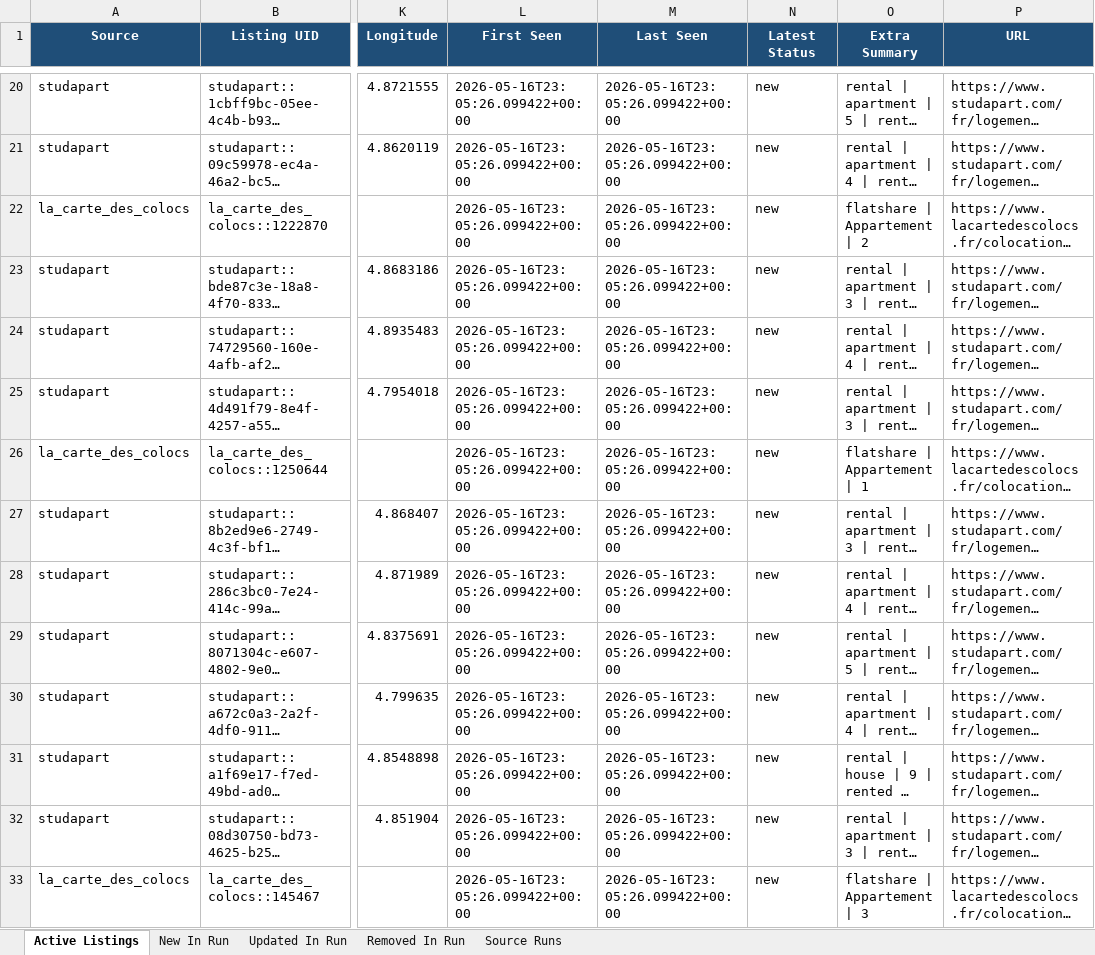
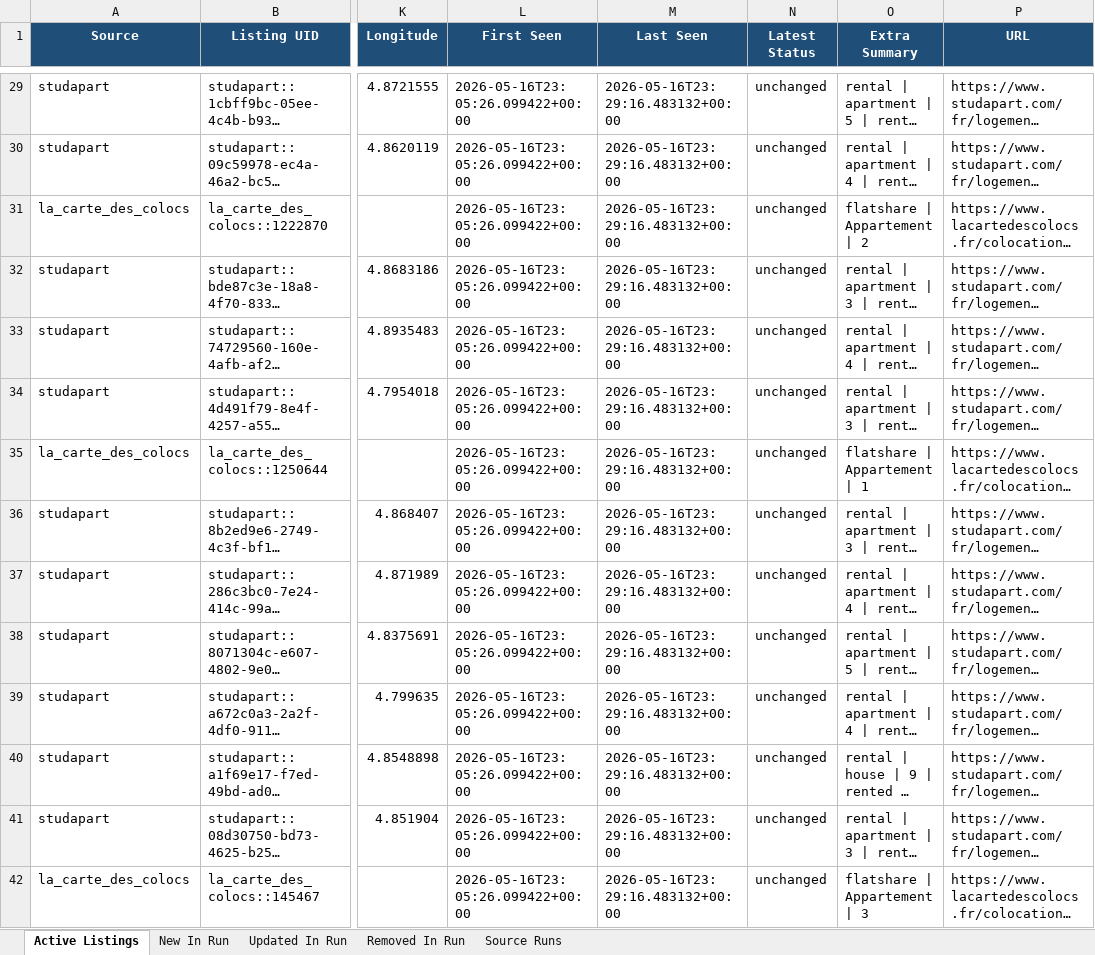
Before and after one commit to Sam291111/maison-etudiant-scraper, an Excel workbook: data_store/lyon_master_listings.xlsx, sheet Active Listings, drawn as a sheet; only a part is shown, gaps mark what is left out; long unchanged cells end in …; values as stored, in another font and other column widths than the file's, no borders; addresses are those after the commit; the diff covers the shown part only; the diff names each change by its address in the sheet, - before the commit and + after, or states it on an @@ line.

```diff
--- a/data_store/lyon_master_listings.xlsx (sheet Active Listings)
+++ b/data_store/lyon_master_listings.xlsx (sheet Active Listings)
-M29:M42 (Last Seen): 2026-05-16T23:05:26.099422+00:00
+M29:M42 (Last Seen): 2026-05-16T23:29:16.483132+00:00
-N29:N42 (Latest Status): new
+N29:N42 (Latest Status): unchanged
```
Also changed, not shown: 20 added rows and 456 edited cells elsewhere in this sheet, sheet New In Run, sheet Source Runs, docs/downloads/lyon_master_listings.xlsx, 24 other files.
